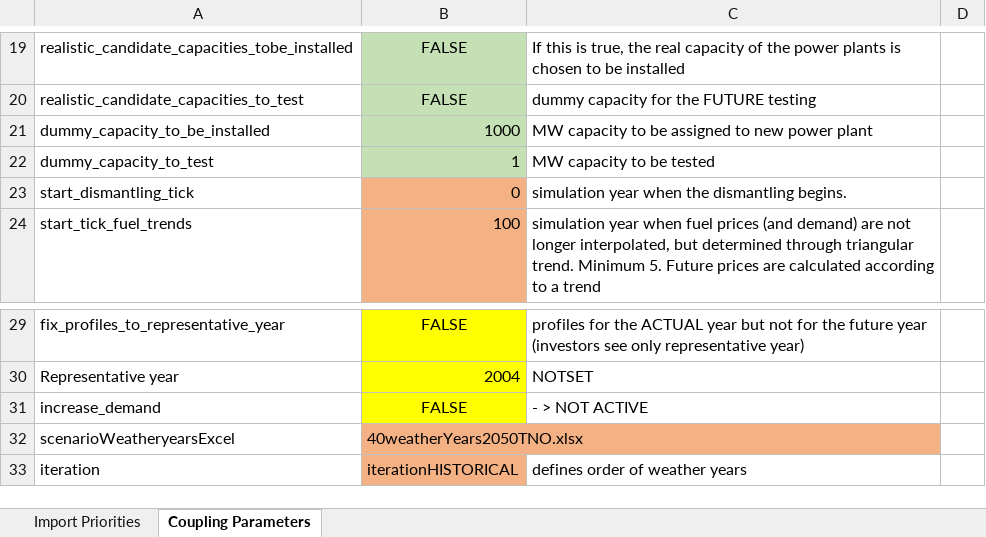
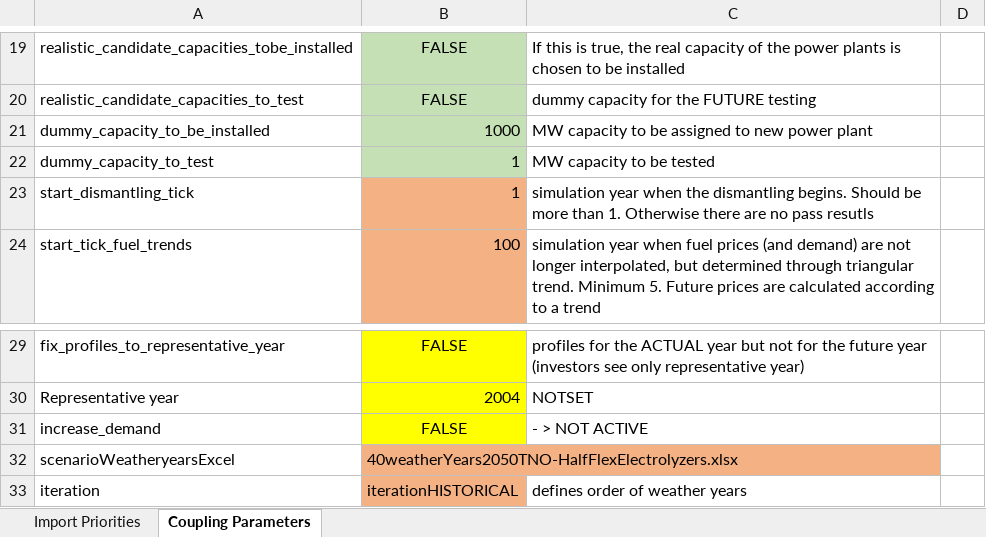
Before and after one commit to TradeRES/toolbox-amiris-emlab, an Excel workbook: data/Coupling Config.xlsx, sheet Coupling Parameters, drawn as a sheet; only a part is shown, gaps mark what is left out; values as stored, in another font and other column widths than the file's, no borders; conditional formats not drawn; the diff names each change by its address in the sheet, - before the commit and + after, or states it on an @@ line.

```diff
--- a/data/Coupling Config.xlsx (sheet Coupling Parameters)
+++ b/data/Coupling Config.xlsx (sheet Coupling Parameters)
-B23: 0
+B23: 1
-C23: …dismantling begins.
+C23: …dismantling begins. Should be more than 1. Otherwise there are no pass resutls
-B32: 40weatherYears2050TNO.xlsx
+B32: 40weatherYears2050TNO-HalfFlexElectrolyzers.xlsx
```
Also changed, not shown: data/Power_plants.xlsx, 2 other files.
